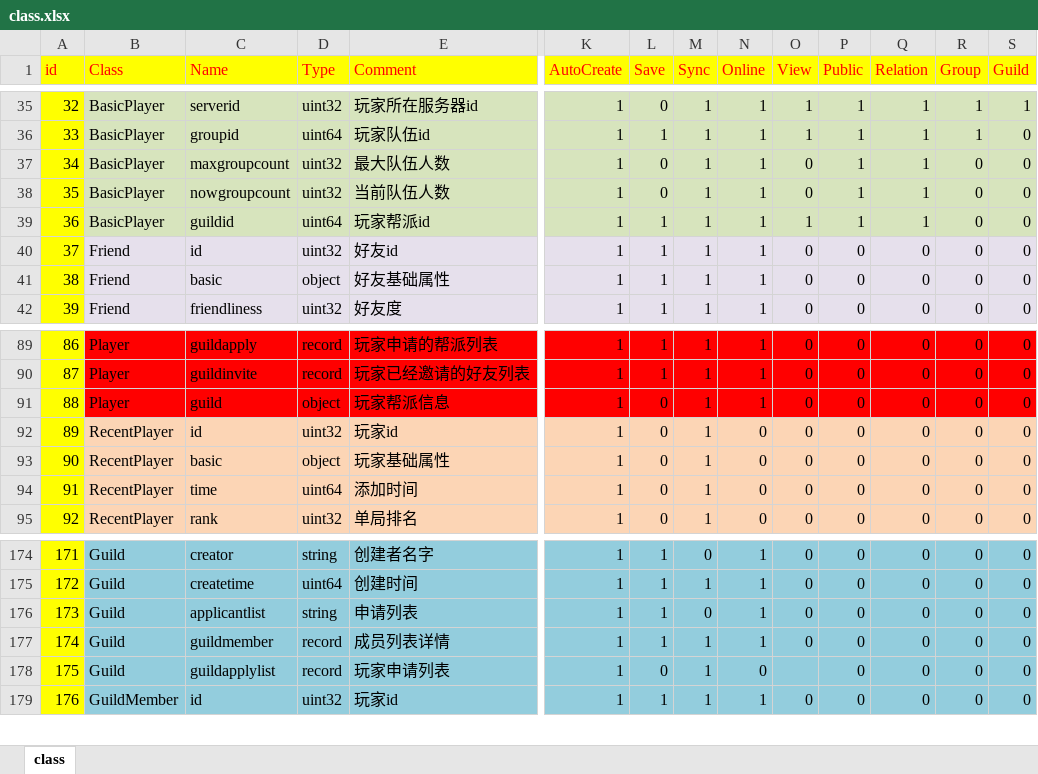
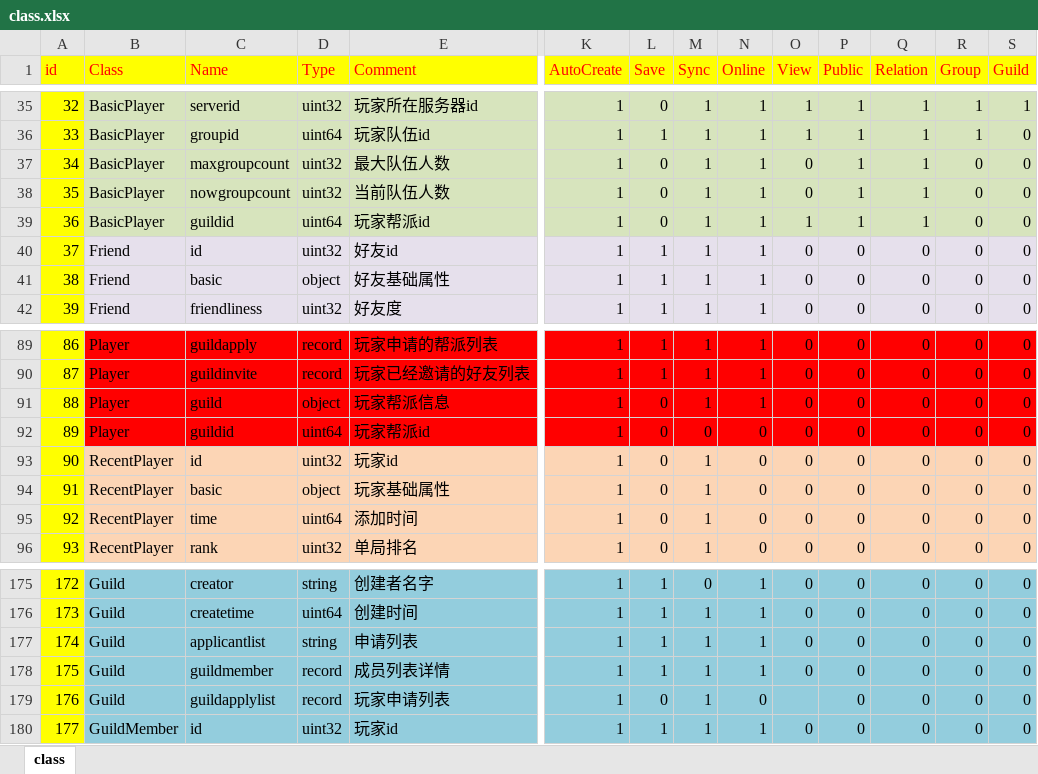
Before and after one commit to lori227/KFrame, an Excel workbook: Resource/excel/class.xlsx, sheet class, drawn as a sheet; only a part is shown, gaps mark what is left out; values as stored, in another font and other column widths than the file's, no borders; addresses are those after the commit; rows hold the shown columns only; the diff names each change by its address in the sheet, - before the commit and + after, or states it on an @@ line.

```diff
--- a/Resource/excel/class.xlsx (sheet class)
+++ b/Resource/excel/class.xlsx (sheet class)
-L39 (Save): 1
+L39 (Save): 0
+row 92: 89 | Player | guildid | uint64 | 玩家帮派id | 1 | 0 | 0 | 0 | 0 | 0 | 0 | 0 | 0
@@ column A (id) renumbered from row 93 down @@
-M177 (Sync): 0
+M177 (Sync): 1
```
Also changed, not shown: Resource/excel/option.xlsx, 25 other files.
